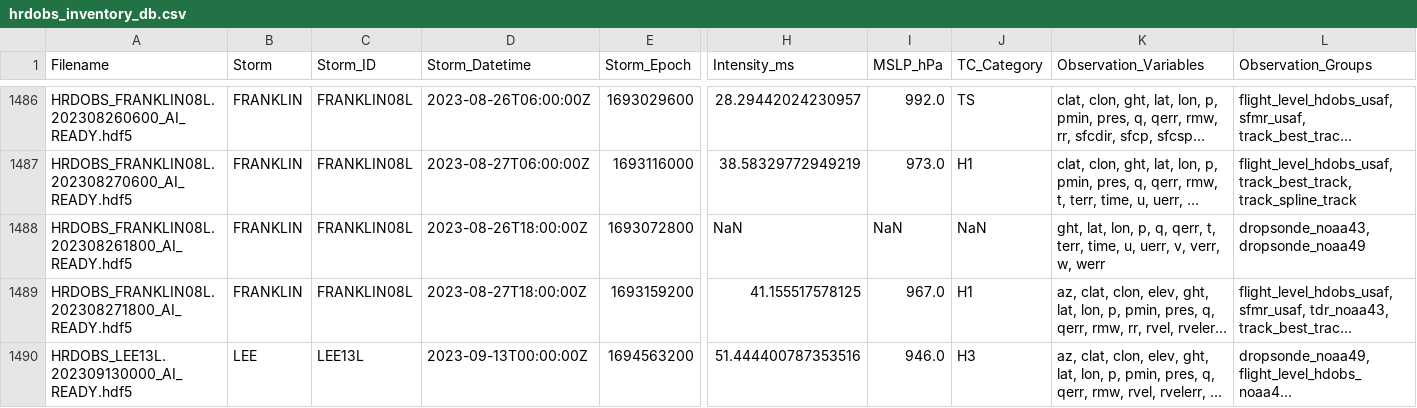
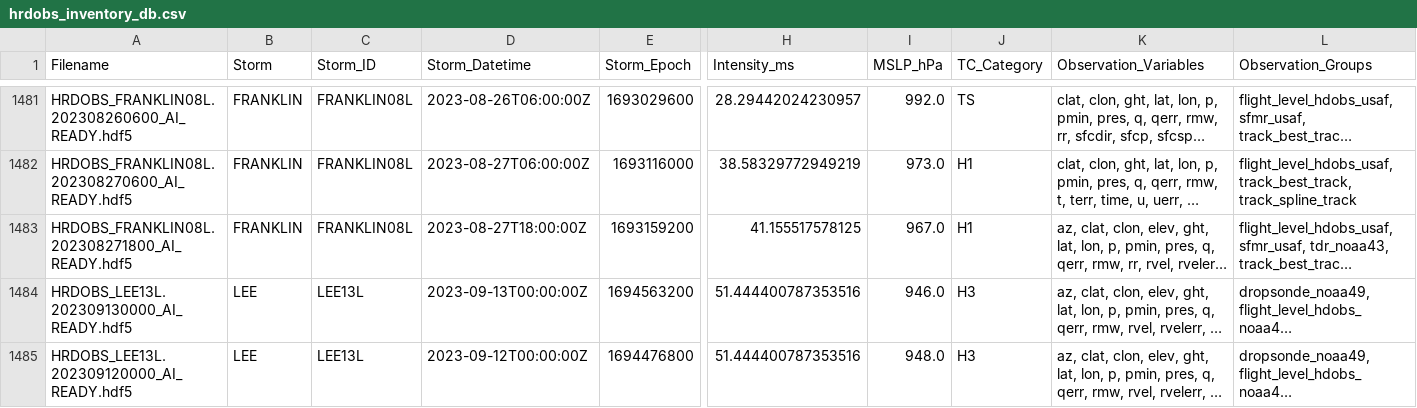
Before and after one commit to aaksoy-umiami/hrdobs_visualization, a CSV file: hrdobs_inventory_db.csv, drawn as a sheet; only a part is shown, gaps mark what is left out; the shorter side is filled out with more unchanged rows; long unchanged cells end in …; rows hold the shown columns only; the diff covers the shown part only; the diff names each change by its address in the sheet, - before the commit and + after, or states it on an @@ line.

```diff
--- a/hrdobs_inventory_db.csv
+++ b/hrdobs_inventory_db.csv
-row 1488: HRDOBS_FRANKLIN08L.202308261800_AI_READY.hdf5 | FRANKLIN | FRANKLIN08L | 2023-08-26T18:00:00Z | 1693072800 | NaN | NaN | NaN | ght, lat, lon, p, q, qerr, t, terr, time, u, uerr, v, verr, w, werr | dropsonde_noaa43, dropsonde_noaa49
```
Also changed, not shown: 5 removed rows elsewhere in this file.
